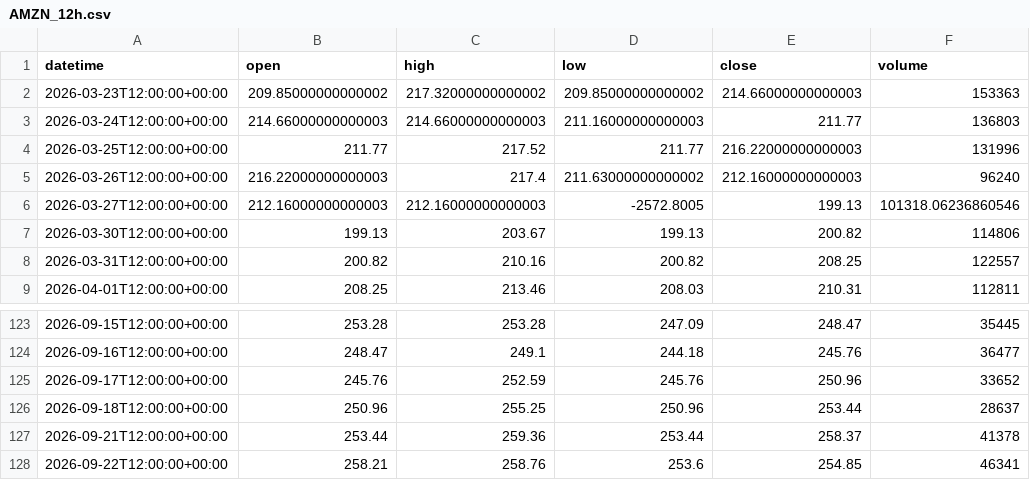
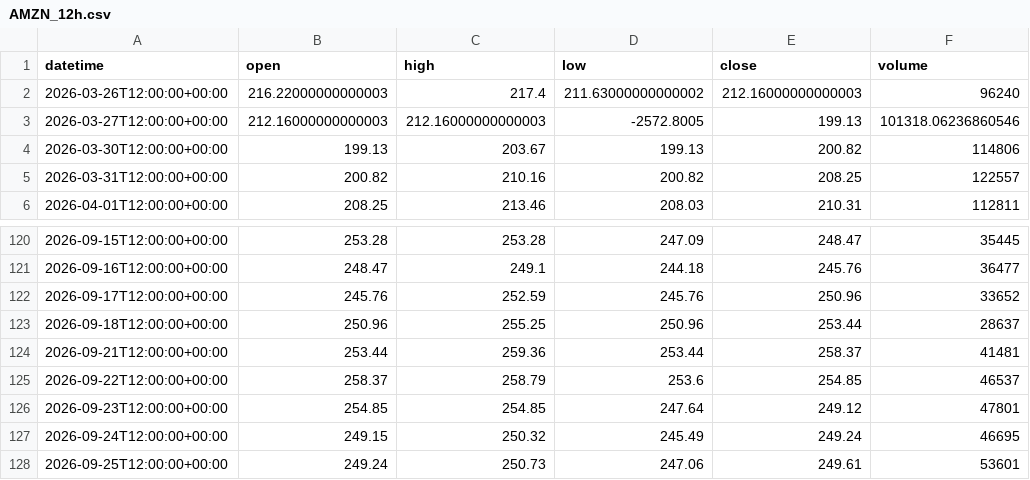
Before and after one commit to getdata-finance/amzn-12h-ohlcv-stocks-historical-data, a CSV file: AMZN_12h.csv, drawn as a sheet; only a part is shown, gaps mark what is left out.

Commit message:
Update AMZN 12h OHLCV sample

```diff
--- a/AMZN_12h.csv
+++ b/AMZN_12h.csv
@@ -1,5 +1,2 @@
 datetime,open,high,low,close,volume
-2026-03-23T12:00:00+00:00,209.85000000000002,217.32000000000002,209.85000000000002,214.66000000000003,153363
-2026-03-24T12:00:00+00:00,214.66000000000003,214.66000000000003,211.16000000000003,211.77,136803
-2026-03-25T12:00:00+00:00,211.77,217.52,211.77,216.22000000000003,131996
 2026-03-26T12:00:00+00:00,216.22000000000003,217.4,211.63000000000002,212.16000000000003,96240
@@ -126,3 +123,6 @@ datetime,open,high,low,close,volume
 2026-09-18T12:00:00+00:00,250.96,255.25,250.96,253.44,28637
-2026-09-21T12:00:00+00:00,253.44,259.36,253.44,258.37,41378
-2026-09-22T12:00:00+00:00,258.21,258.76,253.6,254.85,46341
+2026-09-21T12:00:00+00:00,253.44,259.36,253.44,258.37,41481
+2026-09-22T12:00:00+00:00,258.37,258.79,253.6,254.85,46537
+2026-09-23T12:00:00+00:00,254.85,254.85,247.64,249.12,47801
+2026-09-24T12:00:00+00:00,249.15,250.32,245.49,249.24,46695
+2026-09-25T12:00:00+00:00,249.24,250.73,247.06,249.61,53601
```
Also changed, not shown: 1 other file.
